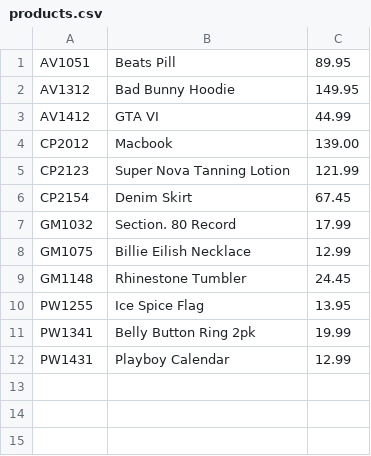
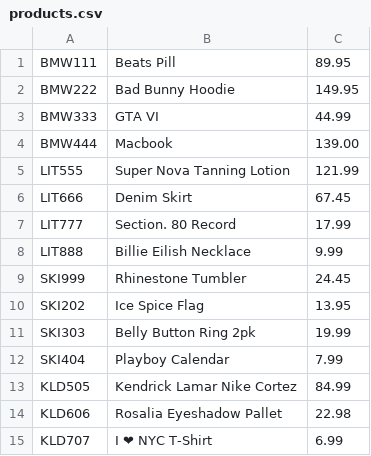
Before and after one commit to BryaWoods/online-store, a CSV file: products.csv, drawn as a sheet; removed rows and columns are numbered as before the commit, all else as after; the diff names each change by its address in the sheet, - before the commit and + after, or states it on an @@ line.

```diff
--- a/products.csv
+++ b/products.csv
-A1: AV1051
+A1: BMW111
-A2: AV1312
+A2: BMW222
-A3: AV1412
+A3: BMW333
-A4: CP2012
+A4: BMW444
-A5: CP2123
+A5: LIT555
-A6: CP2154
+A6: LIT666
-A7: GM1032
+A7: LIT777
-row 8: GM1075 | Billie Eilish Necklace | 12.99
+row 8: LIT888 | Billie Eilish Necklace | 9.99
-A9: GM1148
+A9: SKI999
-A10: PW1255
+A10: SKI202
-A11: PW1341
+A11: SKI303
-row 12: PW1431 | Playboy Calendar | 12.99
+row 12: SKI404 | Playboy Calendar | 7.99
+row 13: KLD505 | Kendrick Lamar Nike Cortez | 84.99
+row 14: KLD606 | Rosalia Eyeshadow Pallet | 22.98
+row 15: KLD707 | I ❤ NYC T-Shirt | 6.99
```
Also changed, not shown: 2 other files.
